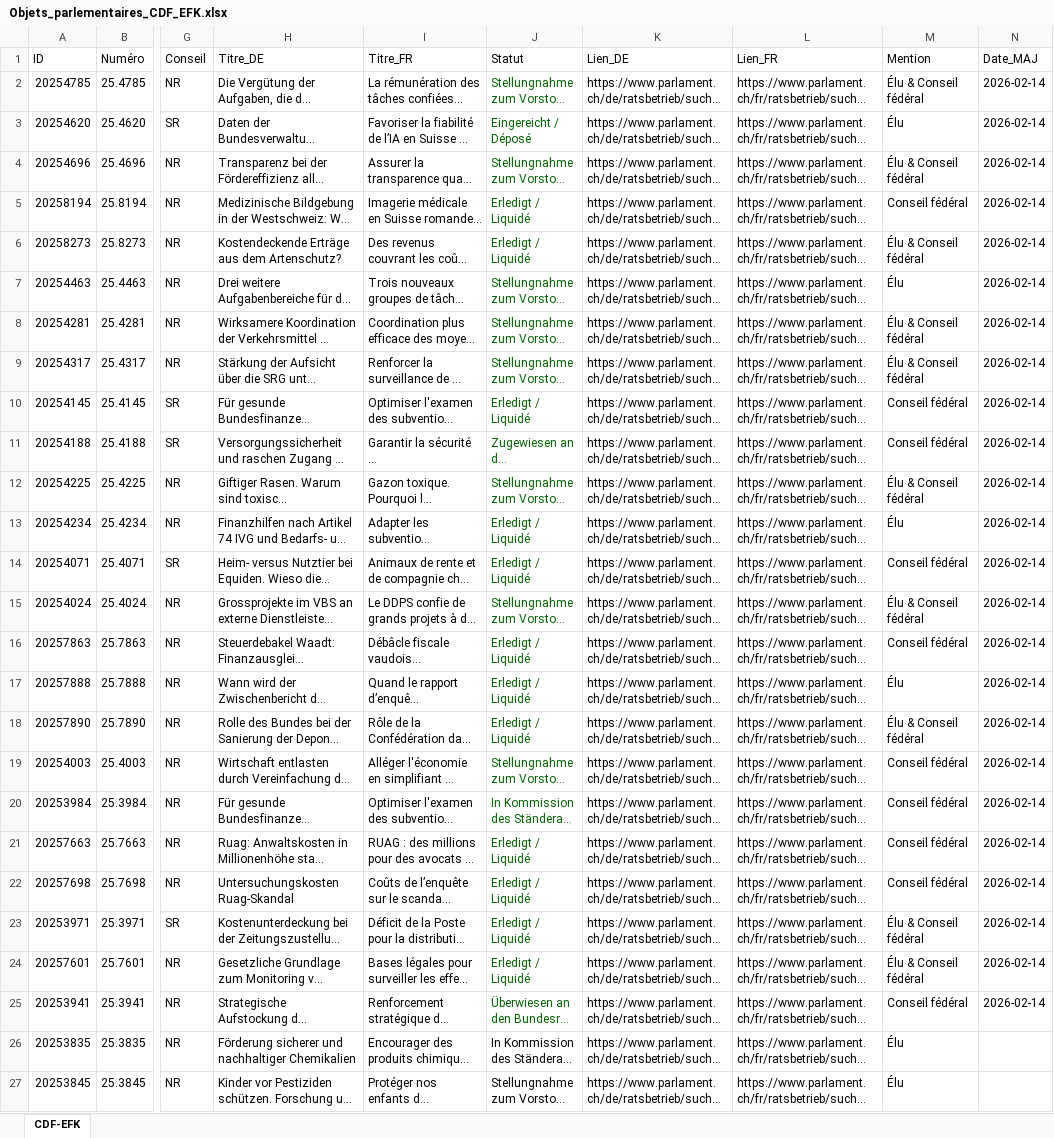
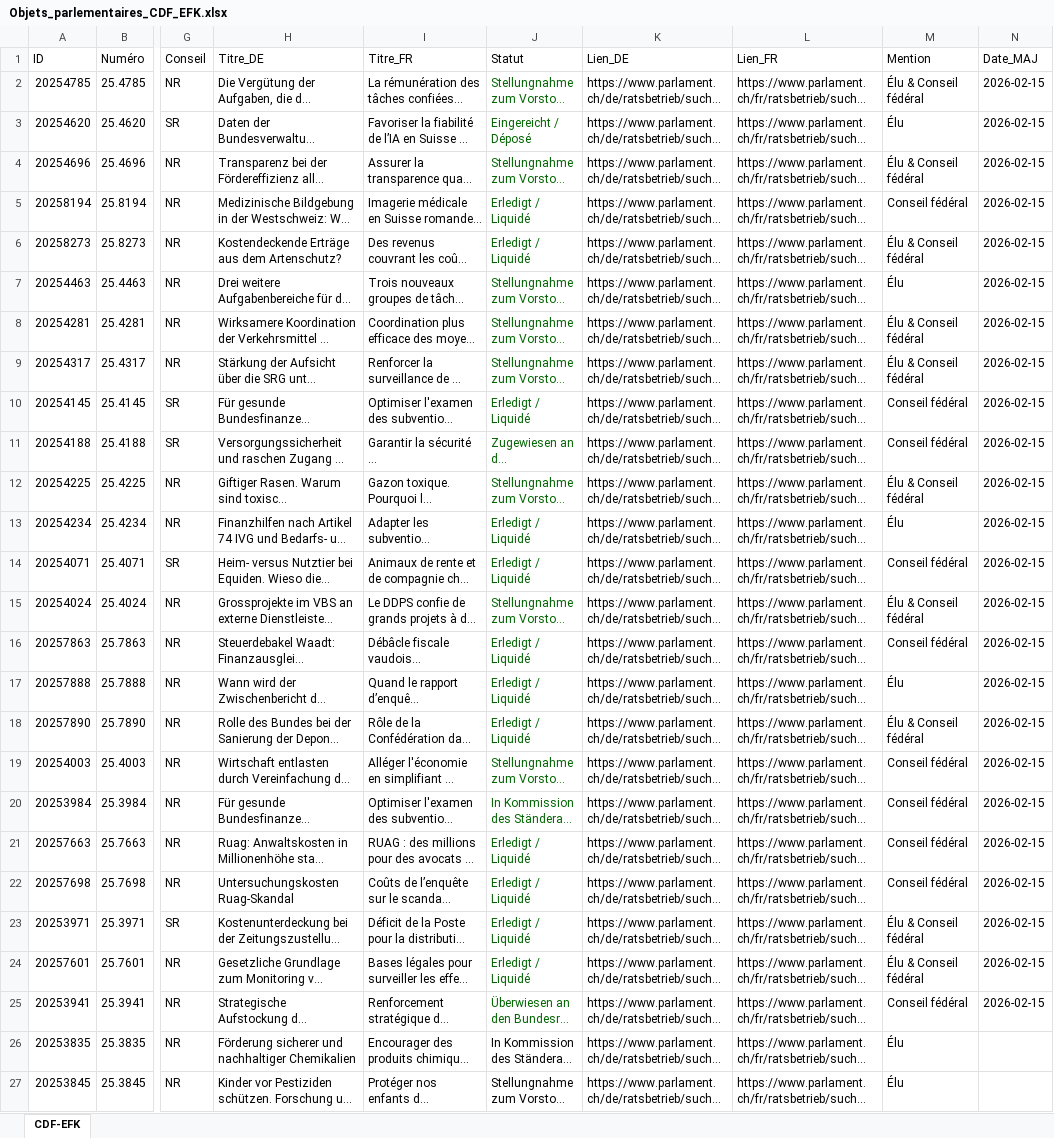
Before and after one commit to ArnaudBon20/EFK_CDF_Parlement, an Excel workbook: Objets_parlementaires_CDF_EFK.xlsx, sheet CDF-EFK, drawn as a sheet; only a part is shown, gaps mark what is left out; long unchanged cells end in …; values as stored, in another font and other column widths than the file's, no borders; table styles not drawn; the diff covers the shown part only; the diff names each change by its address in the sheet, - before the commit and + after, or states it on an @@ line.

```diff
--- a/Objets_parlementaires_CDF_EFK.xlsx (sheet CDF-EFK)
+++ b/Objets_parlementaires_CDF_EFK.xlsx (sheet CDF-EFK)
-N2:N25 (Date_MAJ): 2026-02-14
+N2:N25 (Date_MAJ): 2026-02-15
```
Also changed, not shown: 1 removed row elsewhere in this sheet, 1 other file.
